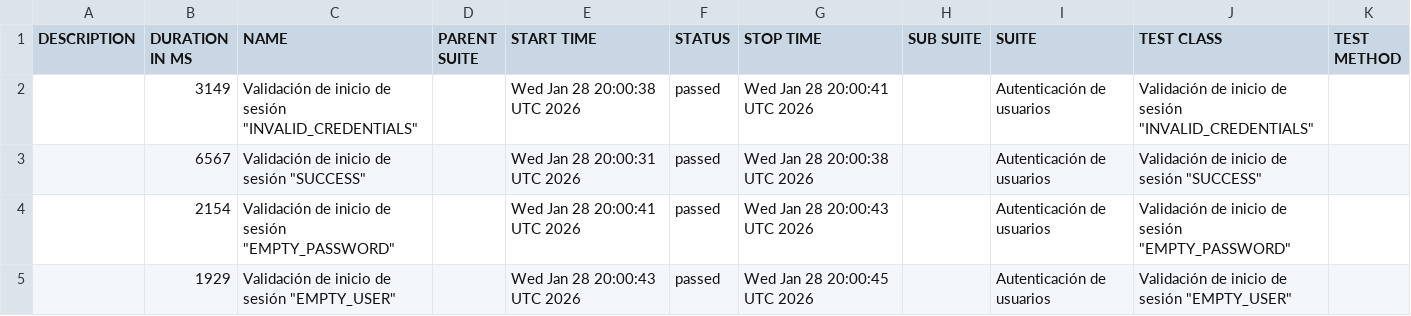
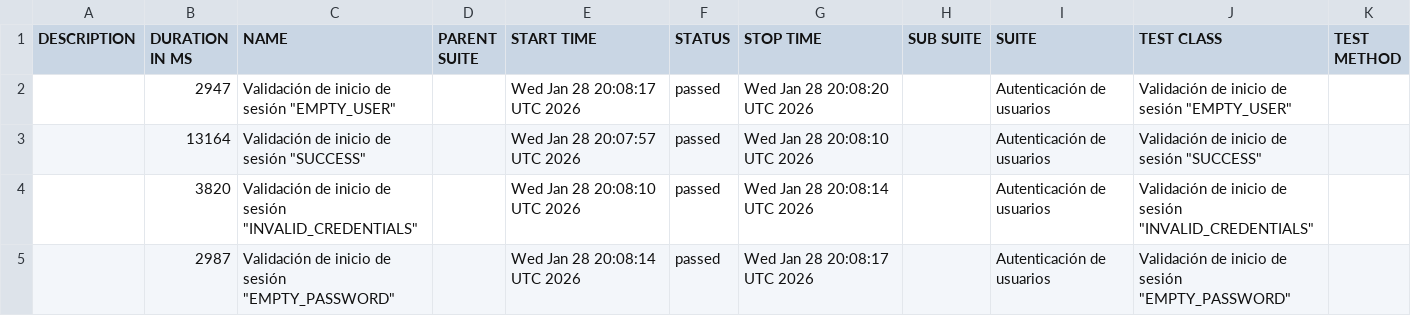
Before and after one commit to Seba-QA/portafolio-selenium-orangehrm, a CSV file: data/suites.csv, drawn as a sheet.

```diff
--- a/data/suites.csv
+++ b/data/suites.csv
@@ -1,5 +1,5 @@
 "DESCRIPTION","DURATION IN MS","NAME","PARENT SUITE","START TIME","STATUS","STOP TIME","SUB SUITE","SUITE","TEST CLASS","TEST METHOD"
-"","3149","Validación de inicio de sesión ""INVALID_CREDENTIALS""","","Wed Jan 28 20:00:38 UTC 2026","passed","Wed Jan 28 20:00:41 UTC 2026","","Autenticación de usuarios","Validación de inicio de sesión ""INVALID_CREDENTIALS""",""
-"","6567","Validación de inicio de sesión ""SUCCESS""","","Wed Jan 28 20:00:31 UTC 2026","passed","Wed Jan 28 20:00:38 UTC 2026","","Autenticación de usuarios","Validación de inicio de sesión ""SUCCESS""",""
-"","2154","Validación de inicio de sesión ""EMPTY_PASSWORD""","","Wed Jan 28 20:00:41 UTC 2026","passed","Wed Jan 28 20:00:43 UTC 2026","","Autenticación de usuarios","Validación de inicio de sesión ""EMPTY_PASSWORD""",""
-"","1929","Validación de inicio de sesión ""EMPTY_USER""","","Wed Jan 28 20:00:43 UTC 2026","passed","Wed Jan 28 20:00:45 UTC 2026","","Autenticación de usuarios","Validación de inicio de sesión ""EMPTY_USER""",""
+"","2947","Validación de inicio de sesión ""EMPTY_USER""","","Wed Jan 28 20:08:17 UTC 2026","passed","Wed Jan 28 20:08:20 UTC 2026","","Autenticación de usuarios","Validación de inicio de sesión ""EMPTY_USER""",""
+"","13164","Validación de inicio de sesión ""SUCCESS""","","Wed Jan 28 20:07:57 UTC 2026","passed","Wed Jan 28 20:08:10 UTC 2026","","Autenticación de usuarios","Validación de inicio de sesión ""SUCCESS""",""
+"","3820","Validación de inicio de sesión ""INVALID_CREDENTIALS""","","Wed Jan 28 20:08:10 UTC 2026","passed","Wed Jan 28 20:08:14 UTC 2026","","Autenticación de usuarios","Validación de inicio de sesión ""INVALID_CREDENTIALS""",""
+"","2987","Validación de inicio de sesión ""EMPTY_PASSWORD""","","Wed Jan 28 20:08:14 UTC 2026","passed","Wed Jan 28 20:08:17 UTC 2026","","Autenticación de usuarios","Validación de inicio de sesión ""EMPTY_PASSWORD""",""
```
Also changed, not shown: data/behaviors.csv, 29 other files.
